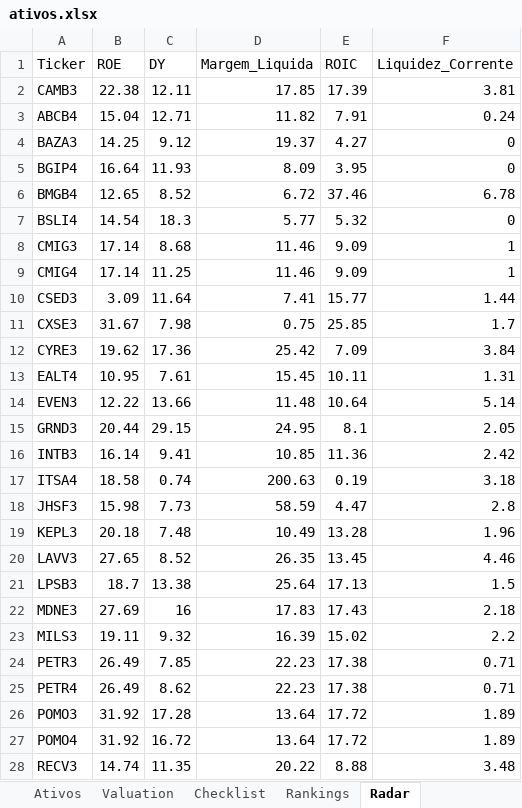
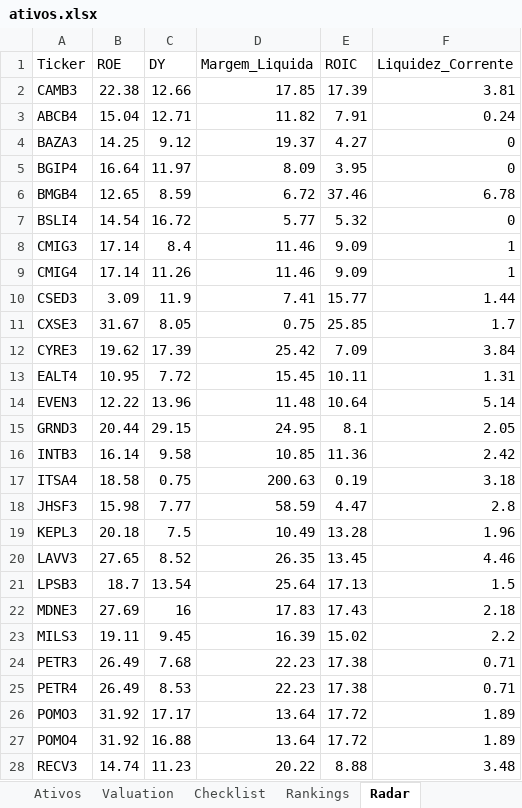
Before and after one commit to carlossobral/sobral_invest, an Excel workbook: ativos.xlsx, sheet Radar, drawn as a sheet; only a part is shown; values as stored, in another font and other column widths than the file's, no cell formats; the diff covers the shown part only; the diff names each change by its address in the sheet, - before the commit and + after, or states it on an @@ line.

```diff
--- a/ativos.xlsx (sheet Radar)
+++ b/ativos.xlsx (sheet Radar)
-C2 (DY): 12.11
+C2 (DY): 12.66
-C5 (DY): 11.93
+C5 (DY): 11.97
-C6 (DY): 8.52
+C6 (DY): 8.59
-C7 (DY): 18.3
+C7 (DY): 16.72
-C8 (DY): 8.68
+C8 (DY): 8.4
-C9 (DY): 11.25
+C9 (DY): 11.26
-C10 (DY): 11.64
+C10 (DY): 11.9
-C11 (DY): 7.98
+C11 (DY): 8.05
-C12 (DY): 17.36
+C12 (DY): 17.39
-C13 (DY): 7.61
+C13 (DY): 7.72
-C14 (DY): 13.66
+C14 (DY): 13.96
-C16 (DY): 9.41
+C16 (DY): 9.58
-C17 (DY): 0.74
+C17 (DY): 0.75
-C18 (DY): 7.73
+C18 (DY): 7.77
-C19 (DY): 7.48
+C19 (DY): 7.5
-C21 (DY): 13.38
+C21 (DY): 13.54
-C23 (DY): 9.32
+C23 (DY): 9.45
-C24 (DY): 7.85
+C24 (DY): 7.68
-C25 (DY): 8.62
+C25 (DY): 8.53
-C26 (DY): 17.28
+C26 (DY): 17.17
-C27 (DY): 16.72
+C27 (DY): 16.88
-C28 (DY): 11.35
+C28 (DY): 11.23
```
Also changed, not shown: 4 added rows, 4 removed rows, 1 moved row and 121 edited cells elsewhere in this sheet, sheet Ativos, sheet Checklist, sheet Rankings, sheet Valuation, cell formats.
